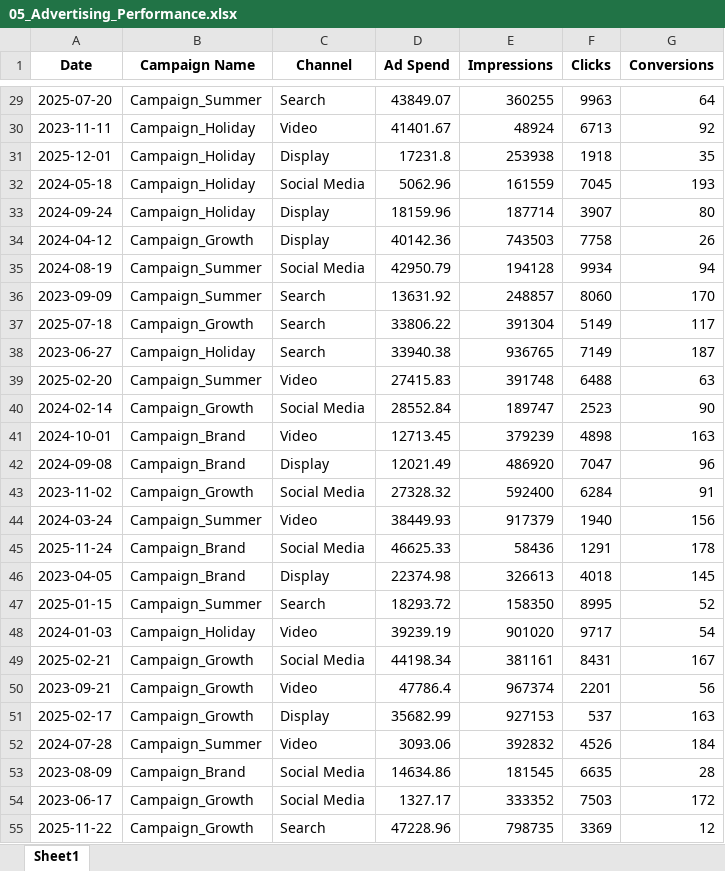
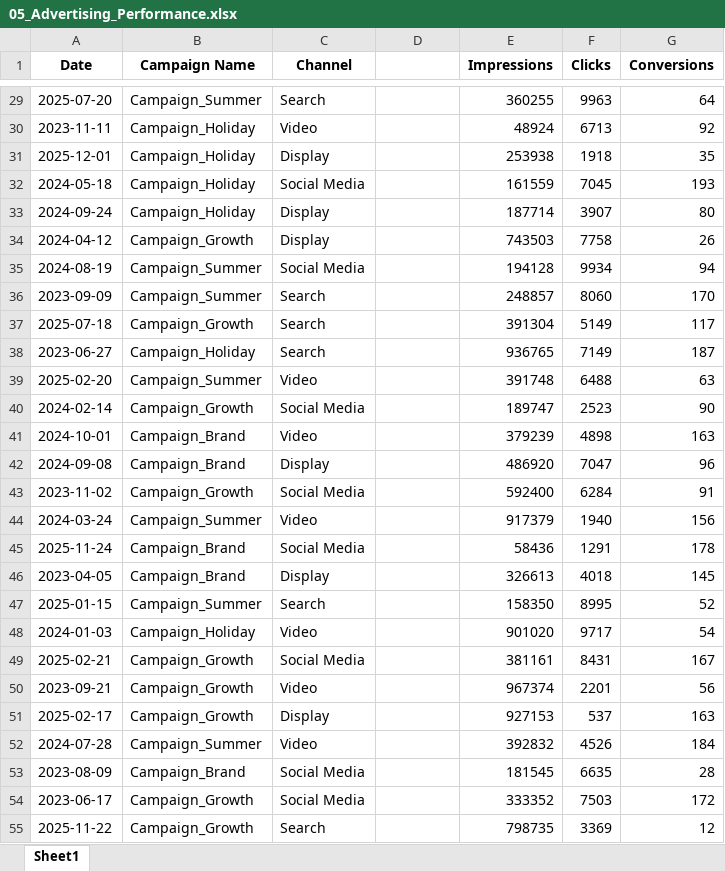
Before and after one commit to un1x01d/PodCaster_Portal, an Excel workbook: 05_Advertising_Performance.xlsx, sheet Sheet1, drawn as a sheet; only a part is shown, gaps mark what is left out; values as stored, in another font and other column widths than the file's, no borders; the diff covers the shown part only; the diff names each change by its address in the sheet, - before the commit and + after, or states it on an @@ line.

```diff
--- a/05_Advertising_Performance.xlsx (sheet Sheet1)
+++ b/05_Advertising_Performance.xlsx (sheet Sheet1)
-D1: Ad Spend
+D1: (empty)
-D29: 43849.07
+D29: (empty)
-D30: 41401.67
+D30: (empty)
-D31: 17231.8
+D31: (empty)
-D32: 5062.96
+D32: (empty)
-D33: 18159.96
+D33: (empty)
-D34: 40142.36
+D34: (empty)
-D35: 42950.79
+D35: (empty)
-D36: 13631.92
+D36: (empty)
-D37: 33806.22
+D37: (empty)
-D38: 33940.38
+D38: (empty)
-D39: 27415.83
+D39: (empty)
-D40: 28552.84
+D40: (empty)
-D41: 12713.45
+D41: (empty)
-D42: 12021.49
+D42: (empty)
-D43: 27328.32
+D43: (empty)
-D44: 38449.93
+D44: (empty)
-D45: 46625.33
+D45: (empty)
-D46: 22374.98
+D46: (empty)
-D47: 18293.72
+D47: (empty)
-D48: 39239.19
+D48: (empty)
-D49: 44198.34
+D49: (empty)
-D50: 47786.4
+D50: (empty)
-D51: 35682.99
+D51: (empty)
-D52: 3093.06
+D52: (empty)
-D53: 14634.86
+D53: (empty)
-D54: 1327.17
+D54: (empty)
-D55: 47228.96
+D55: (empty)
```
Also changed, not shown: 973 edited cells elsewhere in this sheet, 5 other files.
